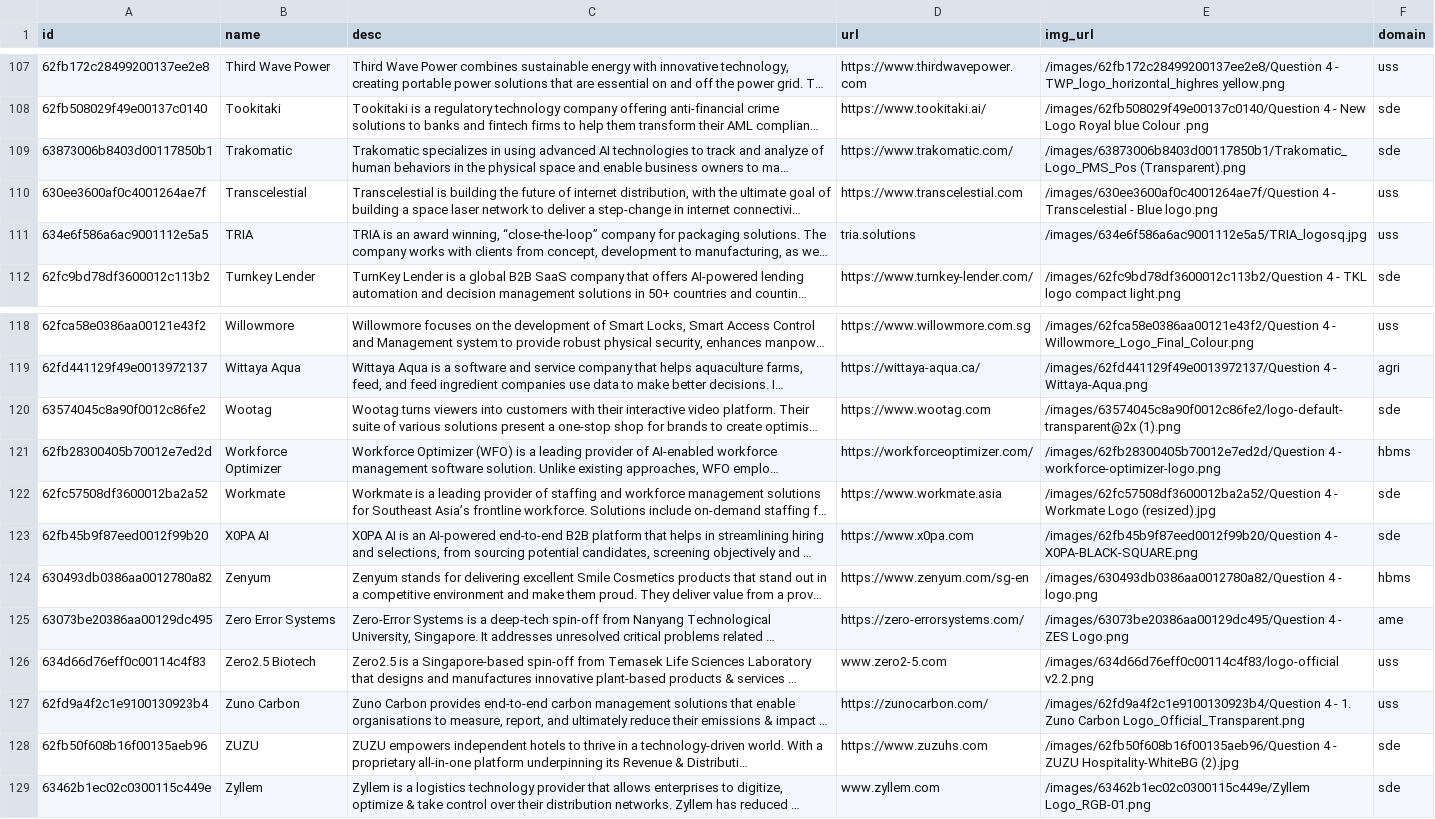
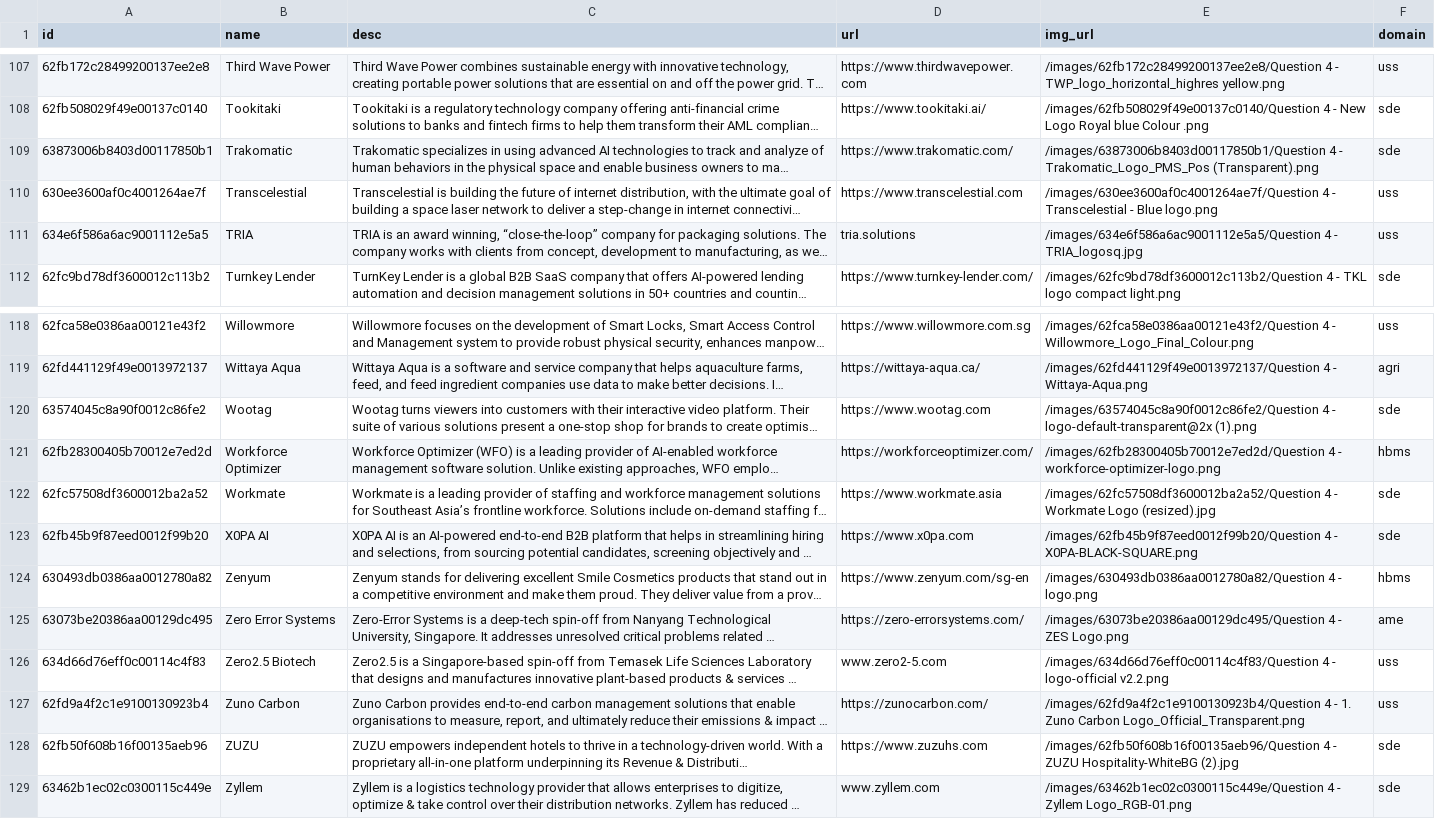
Before and after one commit to isomerpages/enterprisesg-seeds, a CSV file: Investee.csv, drawn as a sheet; only a part is shown, gaps mark what is left out; long unchanged cells end in …; the diff names each change by its address in the sheet, - before the commit and + after, or states it on an @@ line.

Commit message:
Update Investee.csv

```diff
--- a/Investee.csv
+++ b/Investee.csv
-E109 (img_url): /images/63873006b8403d00117850b1/Trakomatic_Logo_PMS_Pos (Transparent).png
+E109 (img_url): /images/63873006b8403d00117850b1/Question 4 - Trakomatic_Logo_PMS_Pos (Transparent).png
-E111 (img_url): /images/634e6f586a6ac9001112e5a5/TRIA_logosq.jpg
+E111 (img_url): /images/634e6f586a6ac9001112e5a5/Question 4 - TRIA_logosq.jpg
-E120 (img_url): /images/63574045c8a90f0012c86fe2/logo-default-transparent@2x (1).png
+E120 (img_url): /images/63574045c8a90f0012c86fe2/Question 4 - logo-default-transparent@2x (1).png
-E126 (img_url): /images/634d66d76eff0c00114c4f83/logo-official v2.2.png
+E126 (img_url): /images/634d66d76eff0c00114c4f83/Question 4 - logo-official v2.2.png
-E129 (img_url): /images/63462b1ec02c0300115c449e/Zyllem Logo_RGB-01.png
+E129 (img_url): /images/63462b1ec02c0300115c449e/Question 4 - Zyllem Logo_RGB-01.png
```
